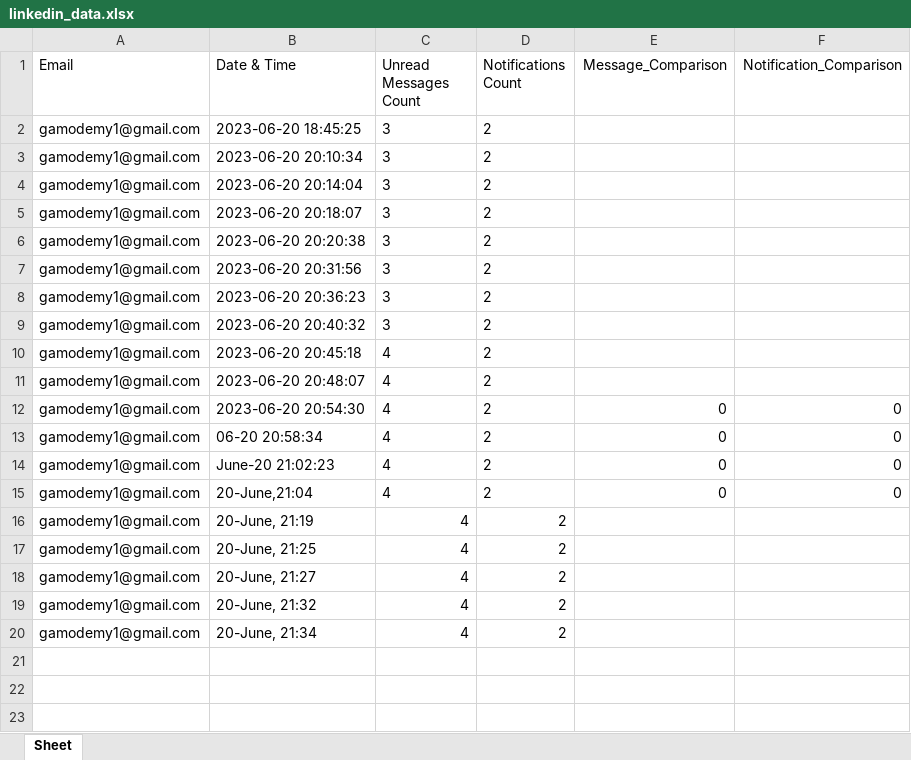
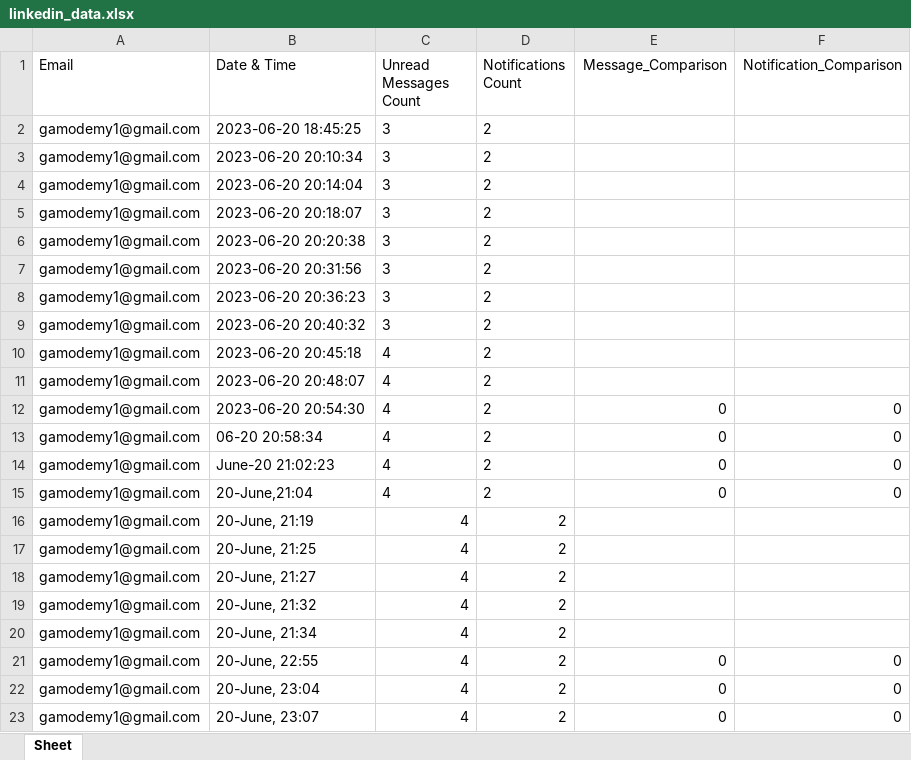
Before and after one commit to Ishu116/PUNF_Case_Study, an Excel workbook: linkedin_data.xlsx, sheet Sheet, drawn as a sheet; values as stored, in another font and other column widths than the file's, no borders; the diff names each change by its address in the sheet, - before the commit and + after, or states it on an @@ line.

```diff
--- a/linkedin_data.xlsx (sheet Sheet)
+++ b/linkedin_data.xlsx (sheet Sheet)
+row 21: gamodemy1@gmail.com | 20-June, 22:55 | 4 | 2 | 0 | 0
+row 22: gamodemy1@gmail.com | 20-June, 23:04 | 4 | 2 | 0 | 0
+row 23: gamodemy1@gmail.com | 20-June, 23:07 | 4 | 2 | 0 | 0
```
Also changed, not shown: 1 other file.
